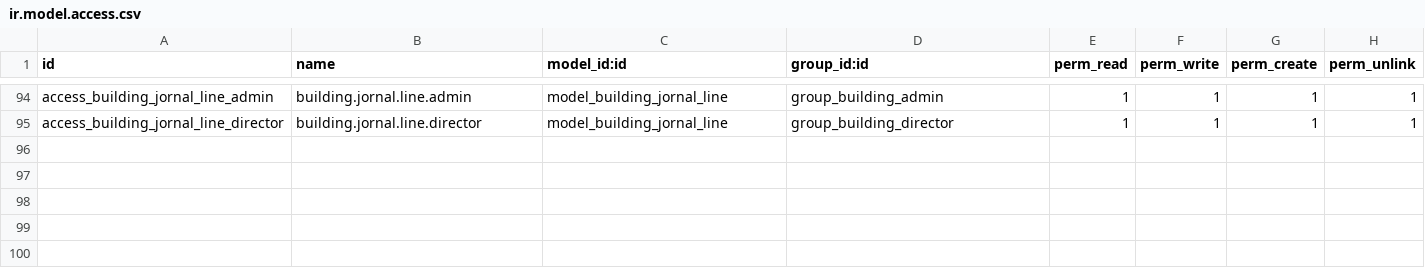
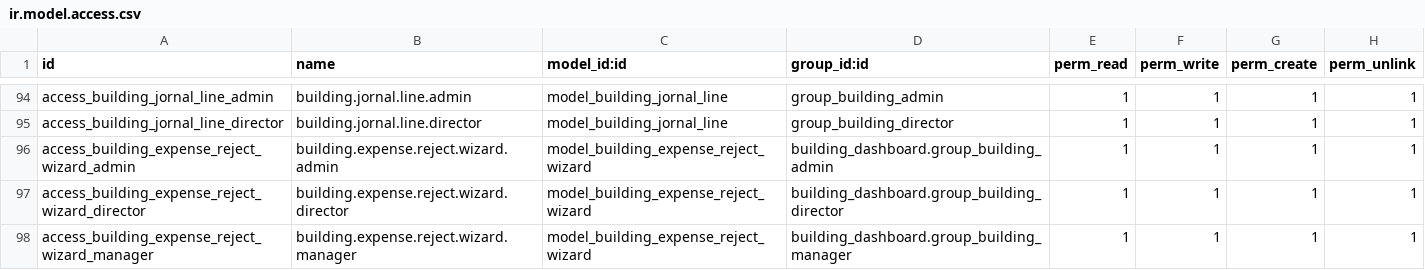
Before and after one commit to Moiss/building, a CSV file: security/ir.model.access.csv, drawn as a sheet; only a part is shown, gaps mark what is left out.

```diff
--- a/security/ir.model.access.csv
+++ b/security/ir.model.access.csv
@@ -95 +95,4 @@ access_building_jornal_line_admin,building.jornal.line.admin,model_building_jorn
 access_building_jornal_line_director,building.jornal.line.director,model_building_jornal_line,group_building_director,1,1,1,1
+access_building_expense_reject_wizard_admin,building.expense.reject.wizard.admin,model_building_expense_reject_wizard,building_dashboard.group_building_admin,1,1,1,1
+access_building_expense_reject_wizard_director,building.expense.reject.wizard.director,model_building_expense_reject_wizard,building_dashboard.group_building_director,1,1,1,1
+access_building_expense_reject_wizard_manager,building.expense.reject.wizard.manager,model_building_expense_reject_wizard,building_dashboard.group_building_manager,1,1,1,1
```
Also changed, not shown: 10 other files.
